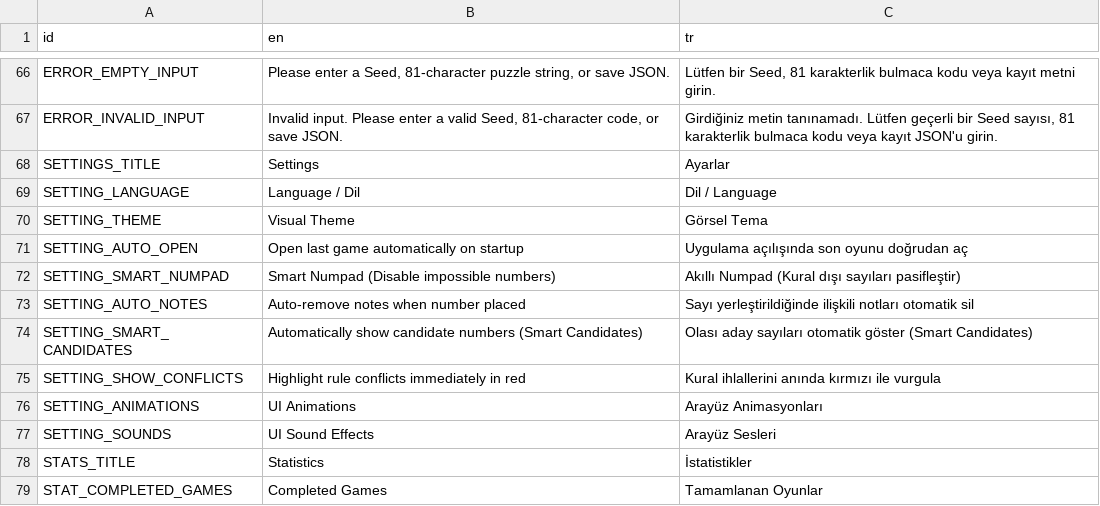
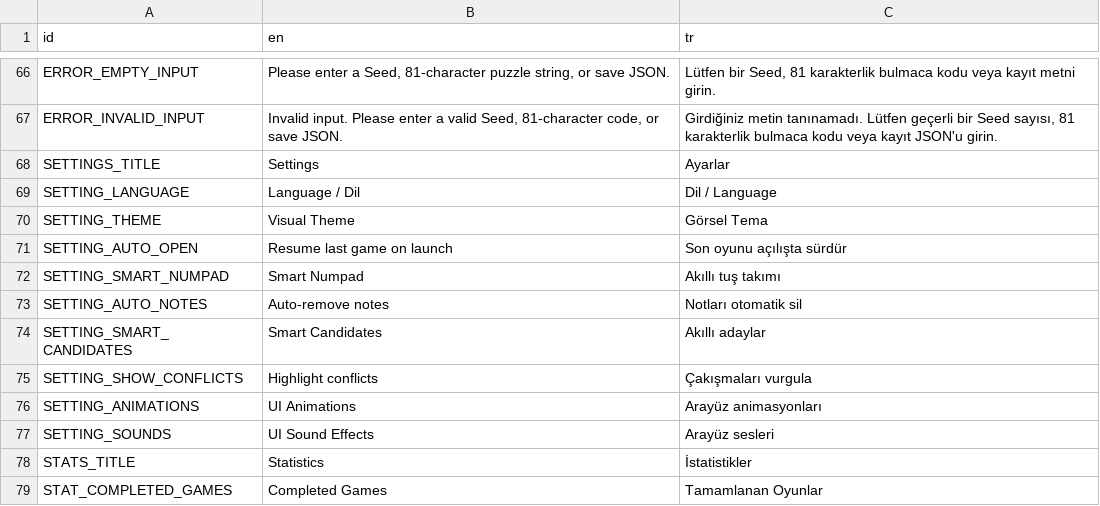
Before and after one commit to r0madeus/just-sudoku, a CSV file: translations/localization.csv, drawn as a sheet; only a part is shown, gaps mark what is left out.

```diff
--- a/translations/localization.csv
+++ b/translations/localization.csv
@@ -70,9 +70,9 @@ SETTING_LANGUAGE,"Language / Dil","Dil / Language"
 SETTING_THEME,"Visual Theme","Görsel Tema"
-SETTING_AUTO_OPEN,"Open last game automatically on startup","Uygulama açılışında son oyunu doğrudan aç"
-SETTING_SMART_NUMPAD,"Smart Numpad (Disable impossible numbers)","Akıllı Numpad (Kural dışı sayıları pasifleştir)"
-SETTING_AUTO_NOTES,"Auto-remove notes when number placed","Sayı yerleştirildiğinde ilişkili notları otomatik sil"
-SETTING_SMART_CANDIDATES,"Automatically show candidate numbers (Smart Candidates)","Olası aday sayıları otomatik göster (Smart Candidates)"
-SETTING_SHOW_CONFLICTS,"Highlight rule conflicts immediately in red","Kural ihlallerini anında kırmızı ile vurgula"
-SETTING_ANIMATIONS,"UI Animations","Arayüz Animasyonları"
-SETTING_SOUNDS,"UI Sound Effects","Arayüz Sesleri"
+SETTING_AUTO_OPEN,"Resume last game on launch","Son oyunu açılışta sürdür"
+SETTING_SMART_NUMPAD,"Smart Numpad","Akıllı tuş takımı"
+SETTING_AUTO_NOTES,"Auto-remove notes","Notları otomatik sil"
+SETTING_SMART_CANDIDATES,"Smart Candidates","Akıllı adaylar"
+SETTING_SHOW_CONFLICTS,"Highlight conflicts","Çakışmaları vurgula"
+SETTING_ANIMATIONS,"UI Animations","Arayüz animasyonları"
+SETTING_SOUNDS,"UI Sound Effects","Arayüz sesleri"
 STATS_TITLE,"Statistics","İstatistikler"
```
Also changed, not shown: 15 other files.
